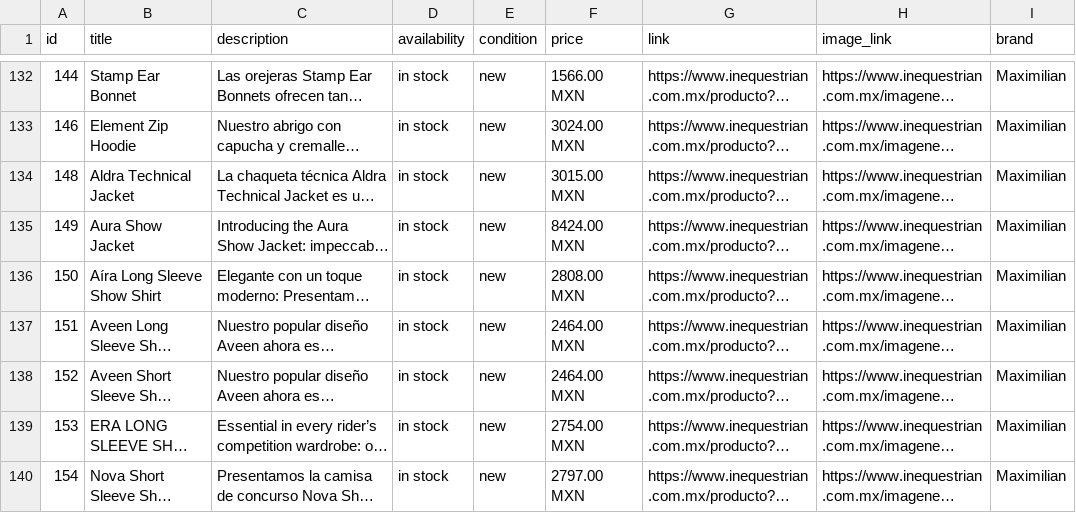
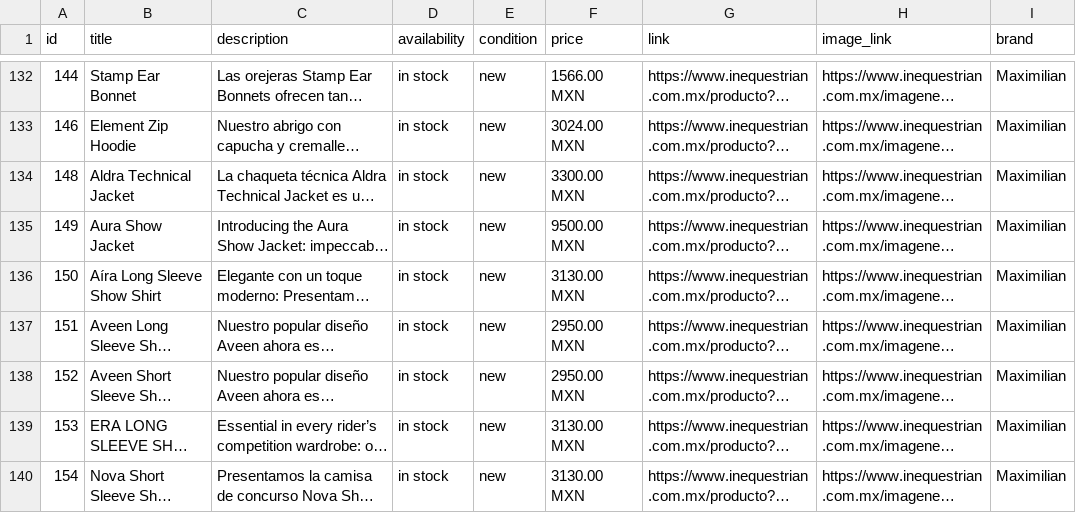
Before and after one commit to david123455789/tienda, a CSV file: catalogo-meta.csv, drawn as a sheet; only a part is shown, gaps mark what is left out; long unchanged cells end in …; the diff covers the shown part only; the diff names each change by its address in the sheet, - before the commit and + after, or states it on an @@ line.

```diff
--- a/catalogo-meta.csv
+++ b/catalogo-meta.csv
-F134 (price): 3015.00 MXN
+F134 (price): 3300.00 MXN
-F135 (price): 8424.00 MXN
+F135 (price): 9500.00 MXN
-F136 (price): 2808.00 MXN
+F136 (price): 3130.00 MXN
-F137:F138 (price): 2464.00 MXN
+F137:F138 (price): 2950.00 MXN
-F139 (price): 2754.00 MXN
+F139 (price): 3130.00 MXN
-F140 (price): 2797.00 MXN
+F140 (price): 3130.00 MXN
```
Also changed, not shown: 5 added rows and 45 edited cells elsewhere in this file, 1 other file.
